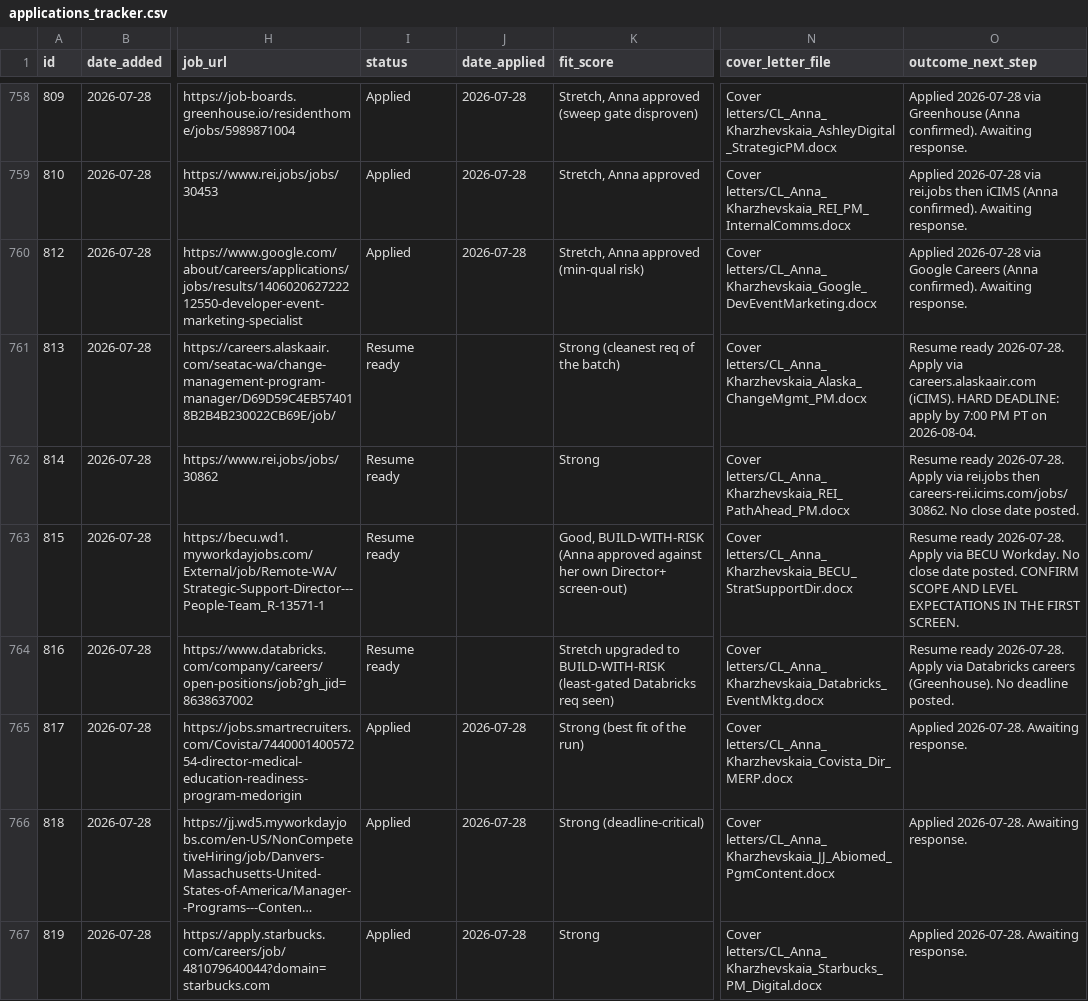
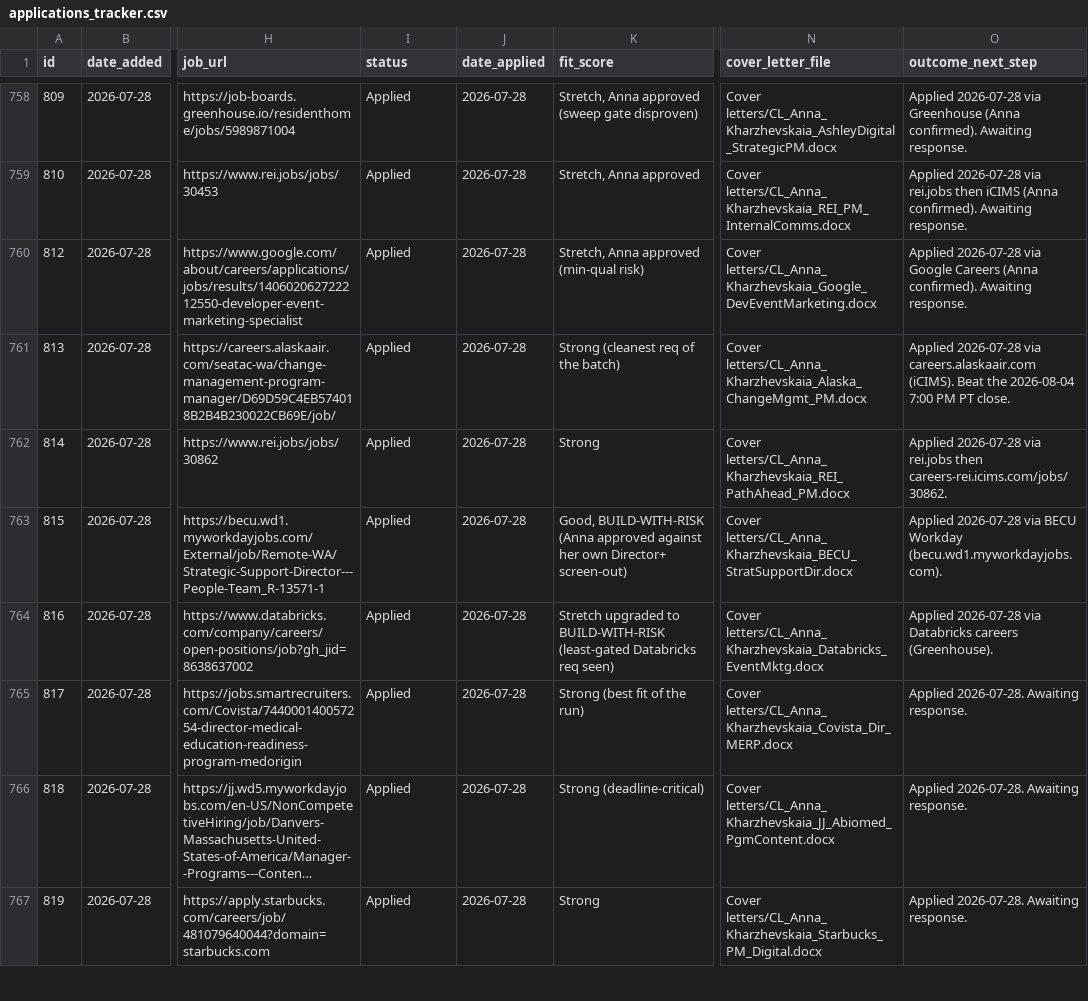
Before and after one commit to undrsky/t32tfoes3m, a CSV file: applications_tracker.csv, drawn as a sheet; only a part is shown, gaps mark what is left out; long unchanged cells end in …; the diff names each change by its address in the sheet, - before the commit and + after, or states it on an @@ line.

Commit message:
tracker: grpA rows 813-816 -> Applied 2026-07-28

```diff
--- a/applications_tracker.csv
+++ b/applications_tracker.csv
-I761:I764 (status): Resume ready
+I761:I764 (status): Applied
-J761:J764 (date_applied): (empty)
+J761:J764 (date_applied): 2026-07-28
-O761 (outcome_next_step): Resume ready 2026-07-28. Apply via careers.alaskaair.com (iCIMS). HARD DEADLINE: apply by 7:00 PM PT on 2026-08-04.
+O761 (outcome_next_step): Applied 2026-07-28 via careers.alaskaair.com (iCIMS). Beat the 2026-08-04 7:00 PM PT close.
-O762 (outcome_next_step): Resume ready 2026-07-28. Apply via rei.jobs then careers-rei.icims.com/jobs/30862. No close date posted.
+O762 (outcome_next_step): Applied 2026-07-28 via rei.jobs then careers-rei.icims.com/jobs/30862.
-O763 (outcome_next_step): Resume ready 2026-07-28. Apply via BECU Workday. No close date posted. CONFIRM SCOPE AND LEVEL EXPECTATIONS IN THE FIRST SCREEN.
+O763 (outcome_next_step): Applied 2026-07-28 via BECU Workday (becu.wd1.myworkdayjobs.com).
-O764 (outcome_next_step): Resume ready 2026-07-28. Apply via Databricks careers (Greenhouse). No deadline posted.
+O764 (outcome_next_step): Applied 2026-07-28 via Databricks careers (Greenhouse).
```
